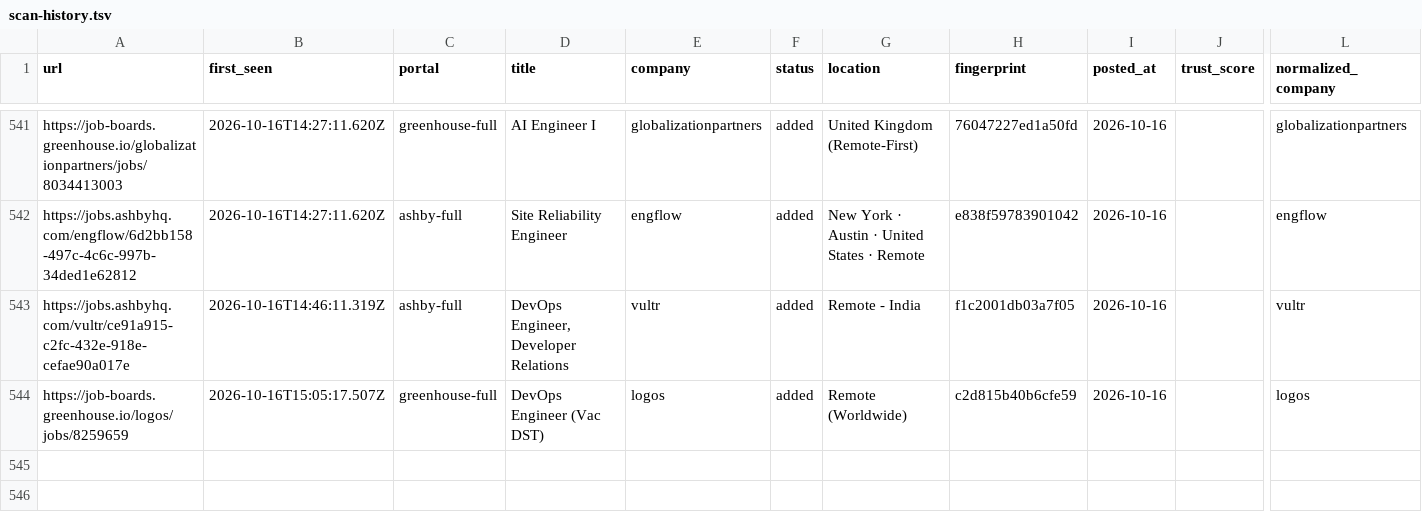
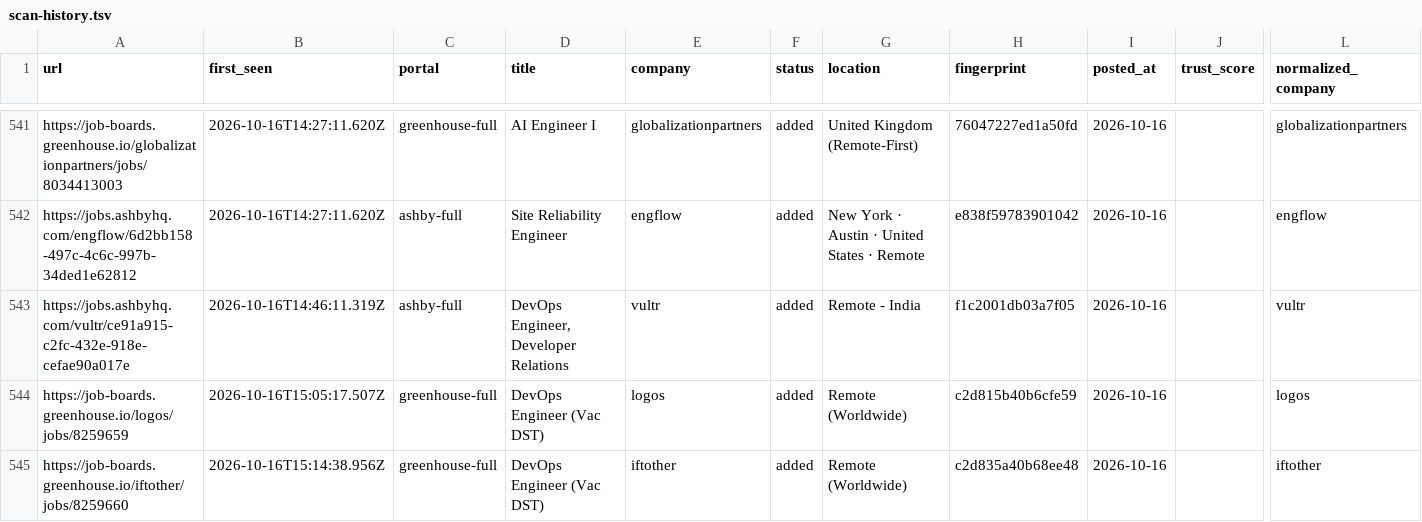
Before and after one commit to manavmalavia18/ghal-scanner, a TSV file: data/scan-history.tsv, drawn as a sheet; only a part is shown, gaps mark what is left out; rows hold the shown columns only; the diff names each change by its address in the sheet, - before the commit and + after, or states it on an @@ line.

```diff
--- a/data/scan-history.tsv
+++ b/data/scan-history.tsv
+row 545: https://job-boards.greenhouse.io/iftother/jobs/8259660 | 2026-10-16T15:14:38.956Z | greenhouse-full | DevOps Engineer (Vac DST) | iftother | added | Remote (Worldwide) | c2d835a40b68ee48 | 2026-10-16 |  | iftother
```
Also changed, not shown: 3 other files.
